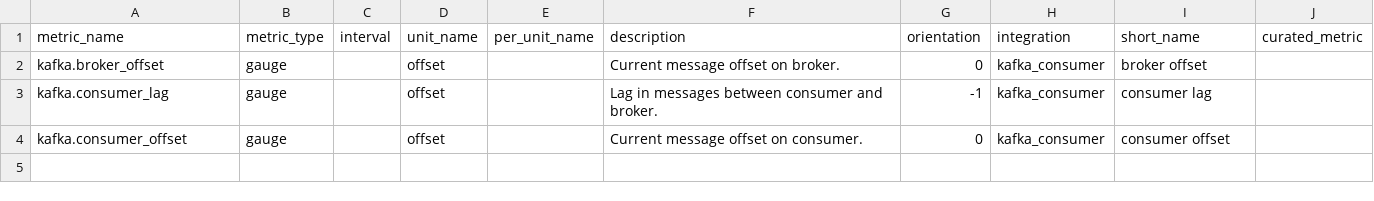
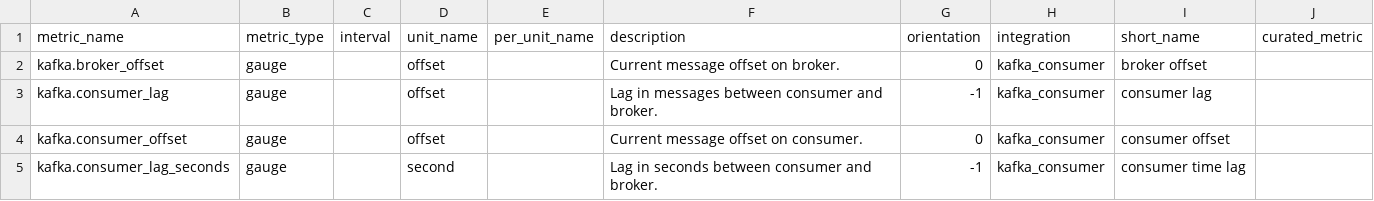
Before and after one commit to zentol/integrations-core, a CSV file: kafka_consumer/metadata.csv, drawn as a sheet.

Commit message:
Update metadata.csv (#13088)

```diff
--- a/kafka_consumer/metadata.csv
+++ b/kafka_consumer/metadata.csv
@@ -4 +4,2 @@ kafka.consumer_lag,gauge,,offset,,Lag in messages between consumer and broker.,-
 kafka.consumer_offset,gauge,,offset,,Current message offset on consumer.,0,kafka_consumer,consumer offset,
+kafka.consumer_lag_seconds,gauge,,second,,Lag in seconds between consumer and broker.,-1,kafka_consumer,consumer time lag,
```
